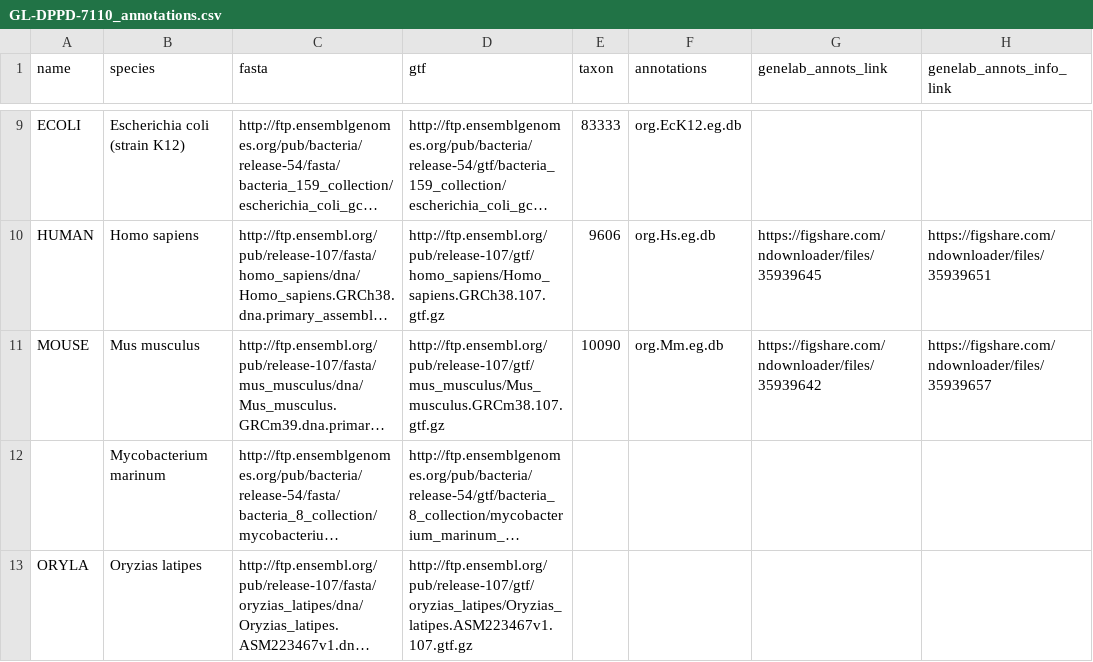
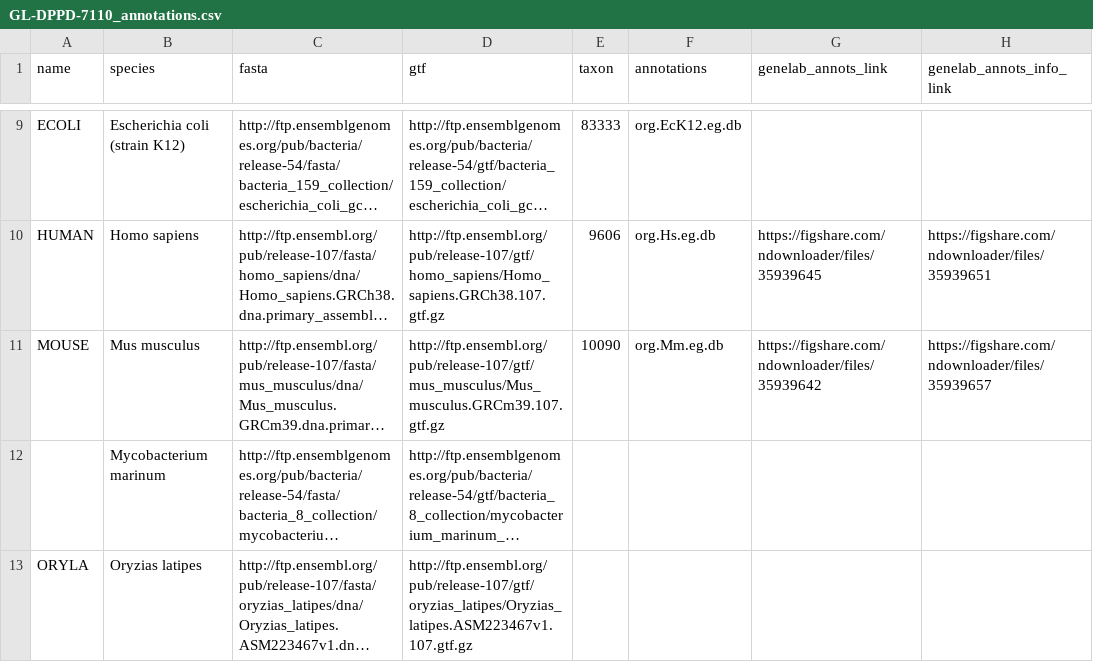
Before and after one commit to J-81/GeneLab_Data_Processing-1, a CSV file: GeneLab_Reference_Annotations/Pipeline_GL-DPPD-7110_Versions/GL-DPPD-7110/GL-DPPD-7110_annotations.csv, drawn as a sheet; only a part is shown, gaps mark what is left out; long unchanged cells end in …; the diff names each change by its address in the sheet, - before the commit and + after, or states it on an @@ line.

Commit message:
Update GL-DPPD-7110_annotations.csv

```diff
--- a/GeneLab_Reference_Annotations/Pipeline_GL-DPPD-7110_Versions/GL-DPPD-7110/GL-DPPD-7110_annotations.csv
+++ b/GeneLab_Reference_Annotations/Pipeline_GL-DPPD-7110_Versions/GL-DPPD-7110/GL-DPPD-7110_annotations.csv
-D11 (gtf): http://ftp.ensembl.org/pub/release-107/gtf/mus_musculus/Mus_musculus.GRCm38.107.gtf.gz
+D11 (gtf): http://ftp.ensembl.org/pub/release-107/gtf/mus_musculus/Mus_musculus.GRCm39.107.gtf.gz
```
